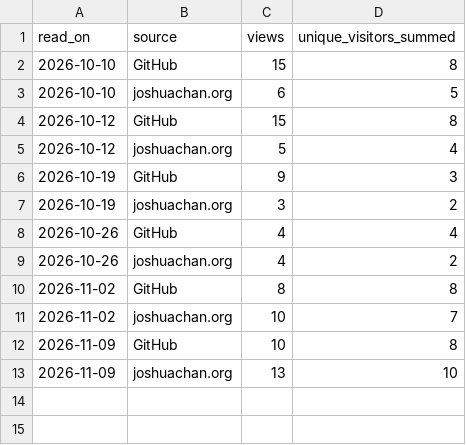
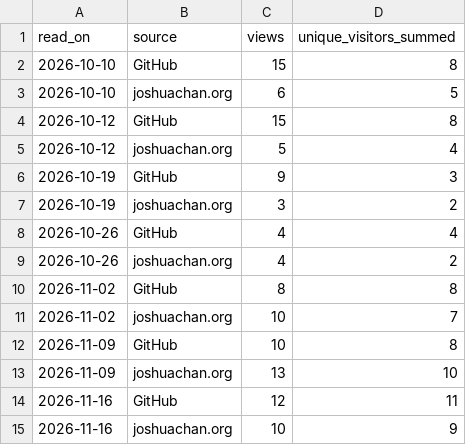
Before and after one commit to joshuaccchan/trend-cycle-toolkit, a CSV file: .github/traffic/referrers.csv, drawn as a sheet.

```diff
--- a/.github/traffic/referrers.csv
+++ b/.github/traffic/referrers.csv
@@ -13 +13,3 @@ read_on,source,views,unique_visitors_summed
 2026-11-09,joshuachan.org,13,10
+2026-11-16,GitHub,12,11
+2026-11-16,joshuachan.org,10,9
```
Also changed, not shown: .github/traffic/daily.csv, .github/traffic/paths.csv, 1 other file.
